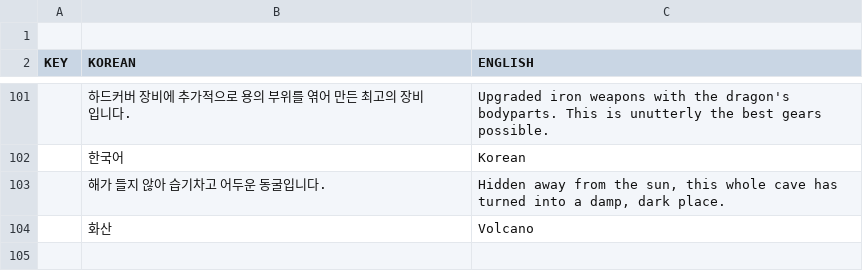
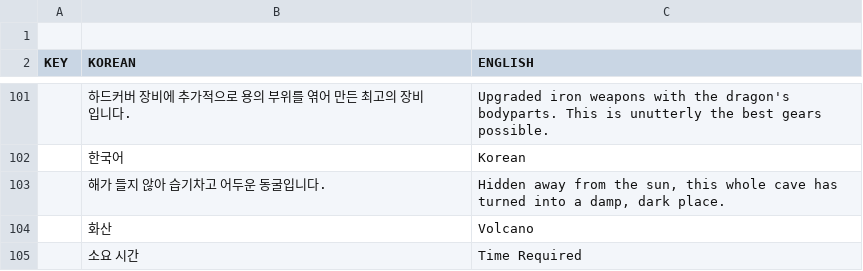
Before and after one commit to Kyungil-smart/08-firstcollabproject-LeeHyoSeok3, a CSV file: Assets/Resources/Data/Localization_Data.csv, drawn as a sheet; only a part is shown, gaps mark what is left out; the diff names each change by its address in the sheet, - before the commit and + after, or states it on an @@ line.

```diff
--- a/Assets/Resources/Data/Localization_Data.csv
+++ b/Assets/Resources/Data/Localization_Data.csv
+row 105:  | 소요 시간 | Time Required
```
Also changed, not shown: 6 other files.
